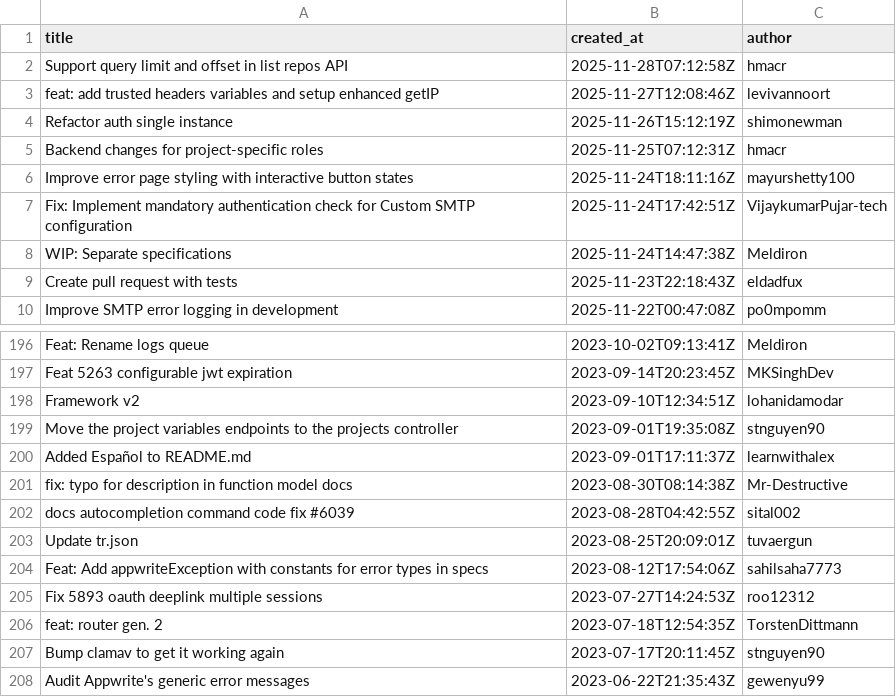
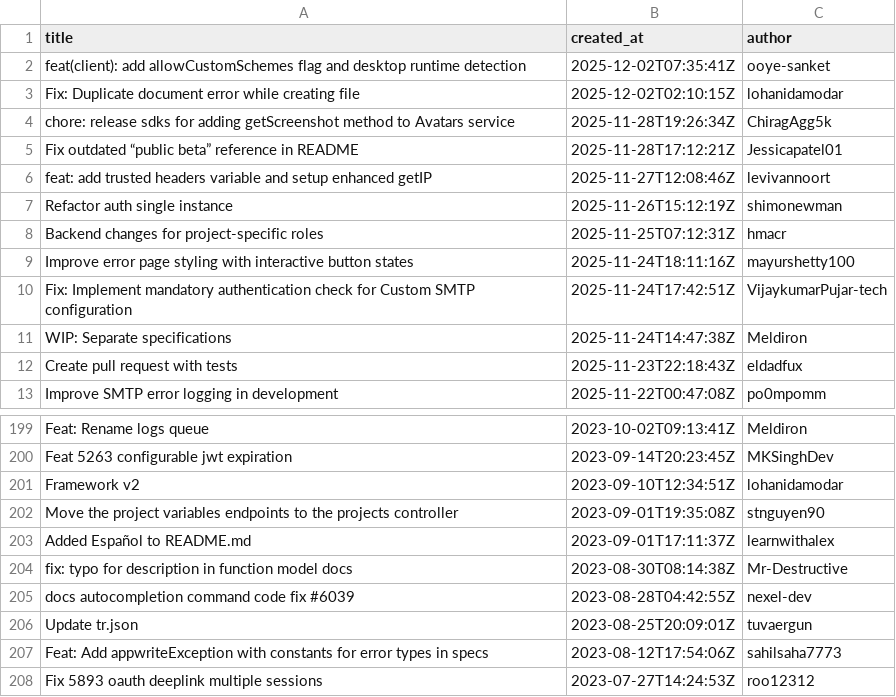
Before and after one commit to vlknbkr/MyTheresa-Assesment, a CSV file: open_prs.csv, drawn as a sheet; only a part is shown, gaps mark what is left out; the shorter side is filled out with more unchanged rows.

```diff
--- a/open_prs.csv
+++ b/open_prs.csv
@@ -1,4 +1,7 @@
 title,created_at,author
-"Support query limit and offset in list repos API",2025-11-28T07:12:58Z,hmacr
-"feat: add trusted headers variables and setup enhanced getIP",2025-11-27T12:08:46Z,levivannoort
+"feat(client): add allowCustomSchemes flag and desktop runtime detection",2025-12-02T07:35:41Z,ooye-sanket
+"Fix: Duplicate document error while creating file",2025-12-02T02:10:15Z,lohanidamodar
+"chore: release sdks for adding getScreenshot method to Avatars service",2025-11-28T19:26:34Z,ChiragAgg5k
+"Fix outdated “public beta” reference in README",2025-11-28T17:12:21Z,Jessicapatel01
+"feat: add trusted headers variable and setup enhanced getIP",2025-11-27T12:08:46Z,levivannoort
 "Refactor auth single instance",2025-11-26T15:12:19Z,shimonewman
@@ -201,3 +204,3 @@ title,created_at,author
 "fix: typo for description in function model docs",2023-08-30T08:14:38Z,Mr-Destructive
-"docs autocompletion command code fix #6039",2023-08-28T04:42:55Z,sital002
+"docs autocompletion command code fix #6039",2023-08-28T04:42:55Z,nexel-dev
 "Update tr.json",2023-08-25T20:09:01Z,tuvaergun
```
Also changed, not shown: 13 other files.
